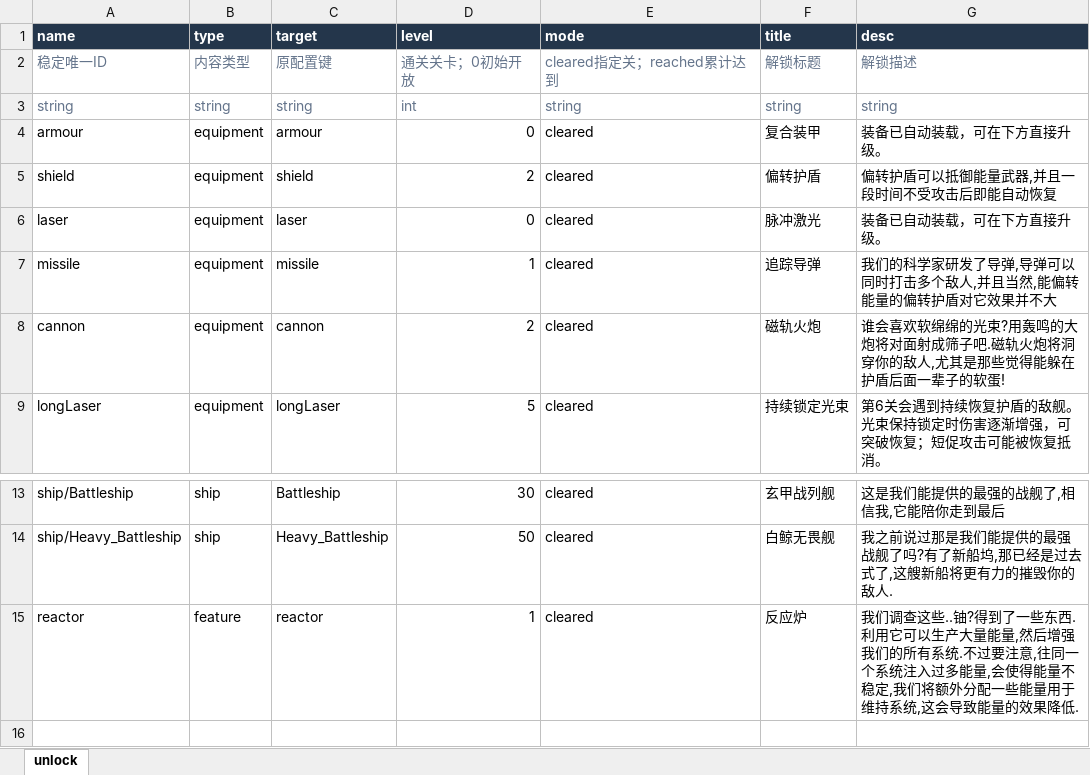
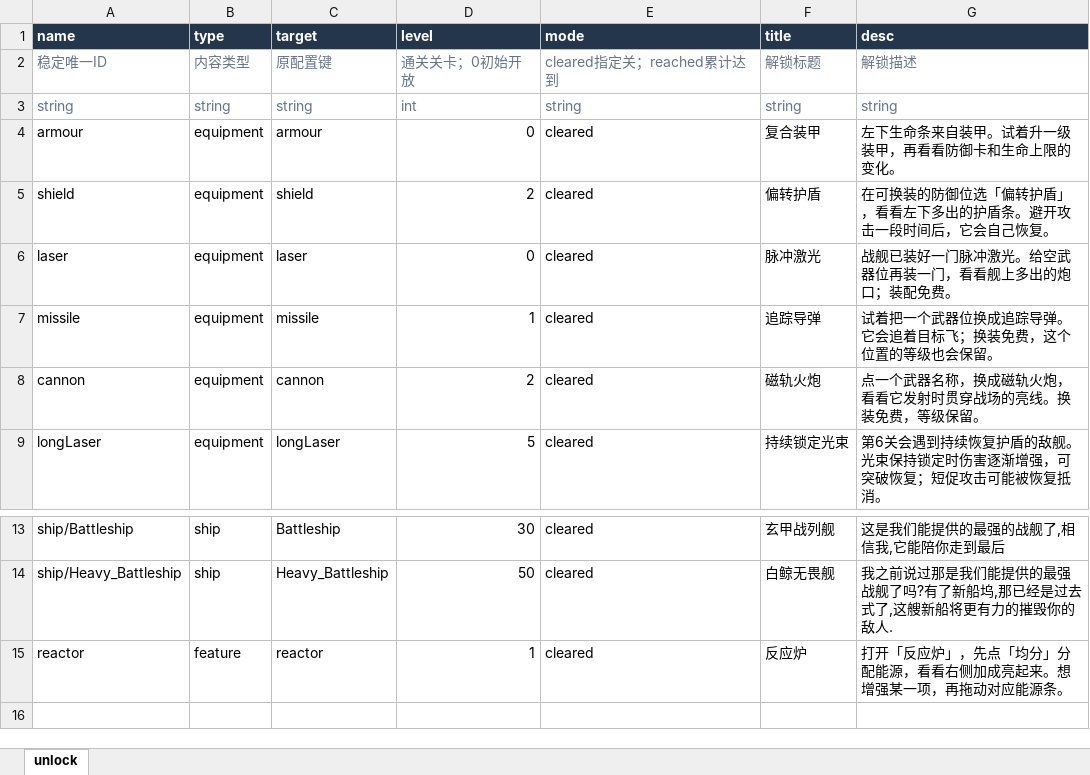
Before and after one commit to rlmclmc2-boop/space_idle, an Excel workbook: space-battleship/config_excel/unlock.xlsx, sheet unlock, drawn as a sheet; only a part is shown, gaps mark what is left out; values as stored, in another font and other column widths than the file's, no borders; the diff names each change by its address in the sheet, - before the commit and + after, or states it on an @@ line.

```diff
--- a/space-battleship/config_excel/unlock.xlsx (sheet unlock)
+++ b/space-battleship/config_excel/unlock.xlsx (sheet unlock)
-G4 (desc): 装备已自动装载，可在下方直接升级。
+G4 (desc): 左下生命条来自装甲。试着升一级装甲，再看看防御卡和生命上限的变化。
-G5 (desc): 偏转护盾可以抵御能量武器,并且一段时间不受攻击后即能自动恢复
+G5 (desc): 在可换装的防御位选「偏转护盾」，看看左下多出的护盾条。避开攻击一段时间后，它会自己恢复。
-G6 (desc): 装备已自动装载，可在下方直接升级。
+G6 (desc): 战舰已装好一门脉冲激光。给空武器位再装一门，看看舰上多出的炮口；装配免费。
-G7 (desc): 我们的科学家研发了导弹,导弹可以同时打击多个敌人,并且当然,能偏转能量的偏转护盾对它效果并不大
+G7 (desc): 试着把一个武器位换成追踪导弹。它会追着目标飞；换装免费，这个位置的等级也会保留。
-G8 (desc): 谁会喜欢软绵绵的光束?用轰鸣的大炮将对面射成筛子吧.磁轨火炮将洞穿你的敌人,尤其是那些觉得能躲在护盾后面一辈子的软蛋!
+G8 (desc): 点一个武器名称，换成磁轨火炮，看看它发射时贯穿战场的亮线。换装免费，等级保留。
-G15 (desc): 我们调查这些..铀?得到了一些东西.利用它可以生产大量能量,然后增强我们的所有系统.不过要注意,往同一个系统注入过多能量,会使得能量不稳定,我们将额外分配一些能量用于维持系统,这会导致能量的效果降低.
+G15 (desc): 打开「反应炉」，先点「均分」分配能源，看看右侧加成亮起来。想增强某一项，再拖动对应能源条。
```
Also changed, not shown: 6 other files.
